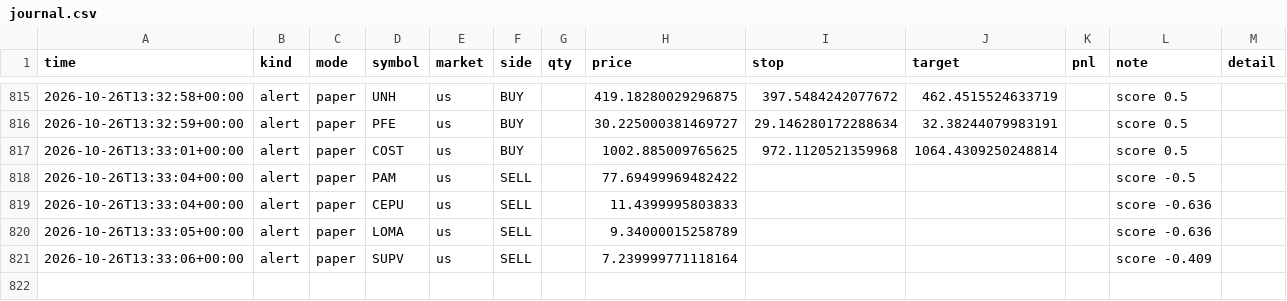
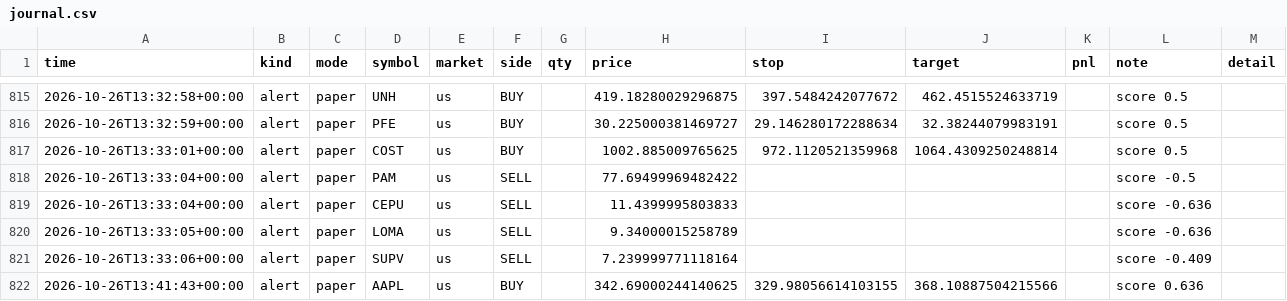
Before and after one commit to ivanbarone0114-wq/Trading-Bot, a CSV file: state/journal.csv, drawn as a sheet; only a part is shown, gaps mark what is left out.

```diff
--- a/state/journal.csv
+++ b/state/journal.csv
@@ -821 +821,2 @@ time,kind,mode,symbol,market,side,qty,price,stop,target,pnl,note,detail
 2026-10-26T13:33:06+00:00,alert,paper,SUPV,us,SELL,,7.239999771118164,,,,score -0.409,
+2026-10-26T13:41:43+00:00,alert,paper,AAPL,us,BUY,,342.69000244140625,329.98056614103155,368.10887504215566,,score 0.636,
```
Also changed, not shown: state/equity_intraday.csv, 5 other files.
